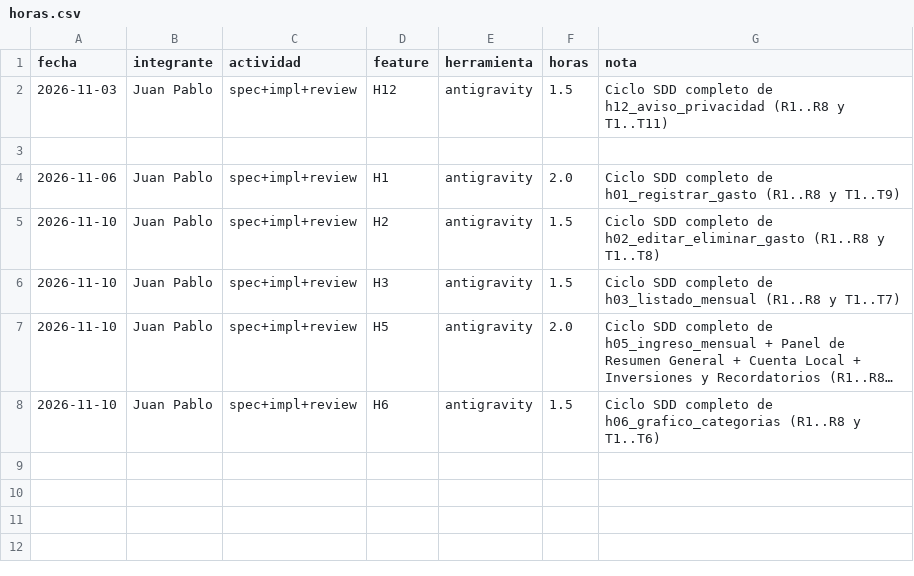
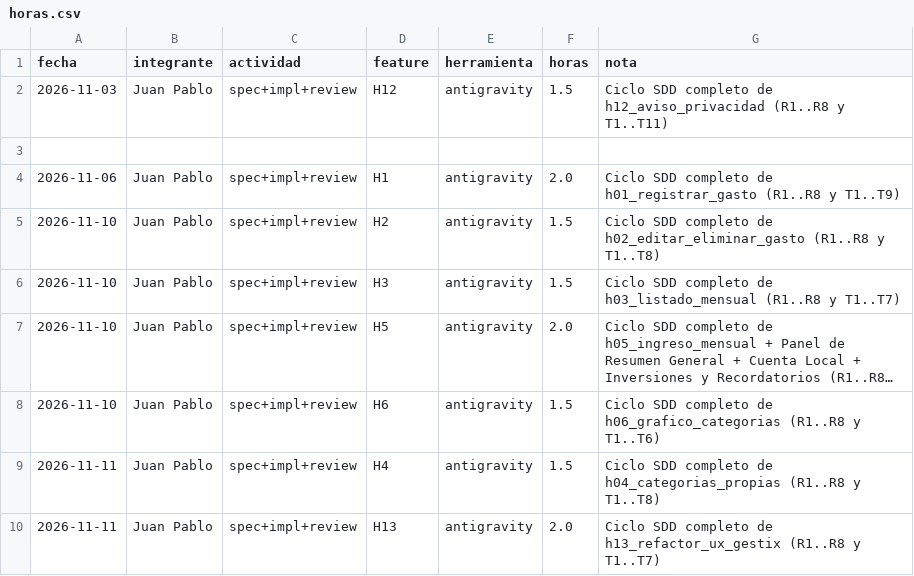
Before and after one commit to JuanPabloSimon/App_finanzas, a CSV file: progress/horas.csv, drawn as a sheet; long unchanged cells end in ….

```diff
--- a/progress/horas.csv
+++ b/progress/horas.csv
@@ -8 +8,3 @@ fecha,integrante,actividad,feature,herramienta,horas,nota
 2026-11-10,Juan Pablo,spec+impl+review,H6,antigravity,1.5,Ciclo SDD completo de h06_grafico_categorias (R1..R8 y T1..T6)
+2026-11-11,Juan Pablo,spec+impl+review,H4,antigravity,1.5,Ciclo SDD completo de h04_categorias_propias (R1..R8 y T1..T8)
+2026-11-11,Juan Pablo,spec+impl+review,H13,antigravity,2.0,Ciclo SDD completo de h13_refactor_ux_gestix (R1..R8 y T1..T7)
```
Also changed, not shown: 30 other files.
